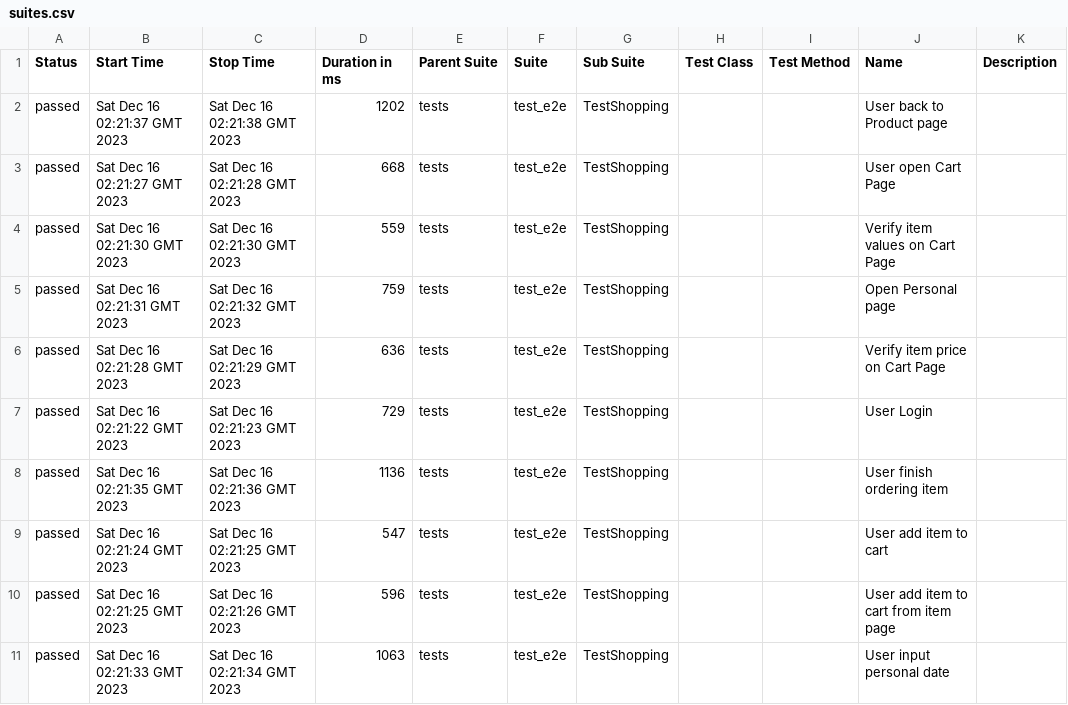
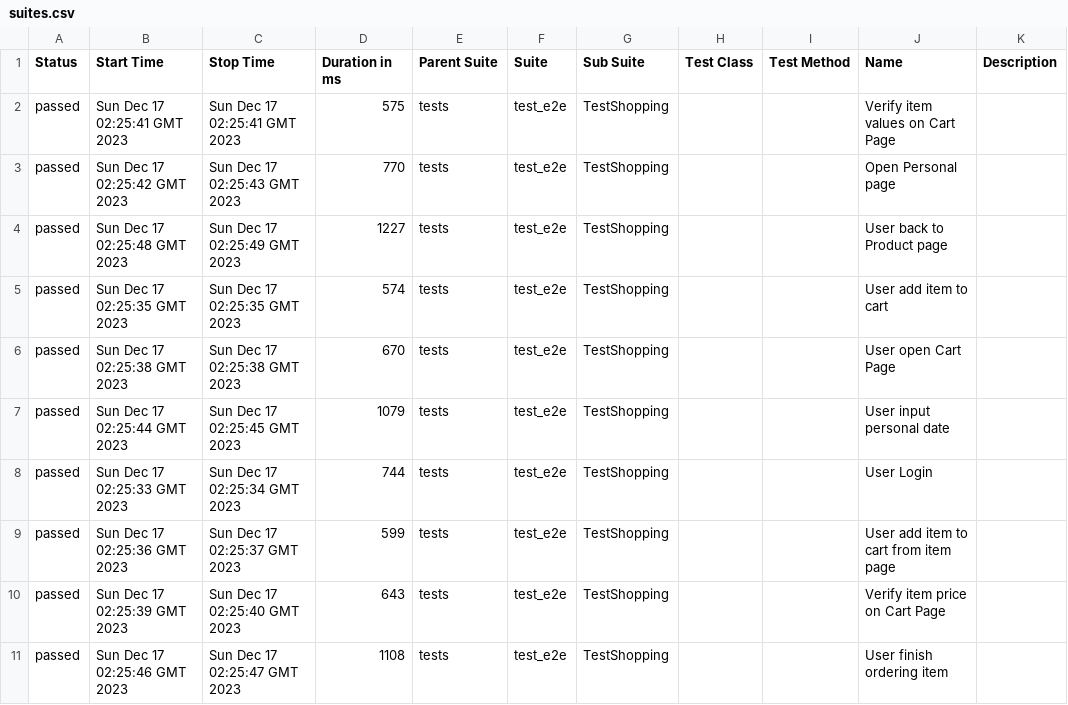
Before and after one commit to dymekkqa/saudemoProject, a CSV file: data/suites.csv, drawn as a sheet.

```diff
--- a/data/suites.csv
+++ b/data/suites.csv
@@ -1,11 +1,11 @@
 "Status","Start Time","Stop Time","Duration in ms","Parent Suite","Suite","Sub Suite","Test Class","Test Method","Name","Description"
-"passed","Sat Dec 16 02:21:37 GMT 2023","Sat Dec 16 02:21:38 GMT 2023","1202","tests","test_e2e","TestShopping","","","User back to Product page",""
-"passed","Sat Dec 16 02:21:27 GMT 2023","Sat Dec 16 02:21:28 GMT 2023","668","tests","test_e2e","TestShopping","","","User open Cart Page",""
-"passed","Sat Dec 16 02:21:30 GMT 2023","Sat Dec 16 02:21:30 GMT 2023","559","tests","test_e2e","TestShopping","","","Verify item values on Cart Page",""
-"passed","Sat Dec 16 02:21:31 GMT 2023","Sat Dec 16 02:21:32 GMT 2023","759","tests","test_e2e","TestShopping","","","Open Personal page",""
-"passed","Sat Dec 16 02:21:28 GMT 2023","Sat Dec 16 02:21:29 GMT 2023","636","tests","test_e2e","TestShopping","","","Verify item price on Cart Page",""
-"passed","Sat Dec 16 02:21:22 GMT 2023","Sat Dec 16 02:21:23 GMT 2023","729","tests","test_e2e","TestShopping","","","User Login",""
-"passed","Sat Dec 16 02:21:35 GMT 2023","Sat Dec 16 02:21:36 GMT 2023","1136","tests","test_e2e","TestShopping","","","User finish ordering item",""
-"passed","Sat Dec 16 02:21:24 GMT 2023","Sat Dec 16 02:21:25 GMT 2023","547","tests","test_e2e","TestShopping","","","User add item to cart",""
-"passed","Sat Dec 16 02:21:25 GMT 2023","Sat Dec 16 02:21:26 GMT 2023","596","tests","test_e2e","TestShopping","","","User add item to cart from item page",""
-"passed","Sat Dec 16 02:21:33 GMT 2023","Sat Dec 16 02:21:34 GMT 2023","1063","tests","test_e2e","TestShopping","","","User input personal date",""
+"passed","Sun Dec 17 02:25:41 GMT 2023","Sun Dec 17 02:25:41 GMT 2023","575","tests","test_e2e","TestShopping","","","Verify item values on Cart Page",""
+"passed","Sun Dec 17 02:25:42 GMT 2023","Sun Dec 17 02:25:43 GMT 2023","770","tests","test_e2e","TestShopping","","","Open Personal page",""
+"passed","Sun Dec 17 02:25:48 GMT 2023","Sun Dec 17 02:25:49 GMT 2023","1227","tests","test_e2e","TestShopping","","","User back to Product page",""
+"passed","Sun Dec 17 02:25:35 GMT 2023","Sun Dec 17 02:25:35 GMT 2023","574","tests","test_e2e","TestShopping","","","User add item to cart",""
+"passed","Sun Dec 17 02:25:38 GMT 2023","Sun Dec 17 02:25:38 GMT 2023","670","tests","test_e2e","TestShopping","","","User open Cart Page",""
+"passed","Sun Dec 17 02:25:44 GMT 2023","Sun Dec 17 02:25:45 GMT 2023","1079","tests","test_e2e","TestShopping","","","User input personal date",""
+"passed","Sun Dec 17 02:25:33 GMT 2023","Sun Dec 17 02:25:34 GMT 2023","744","tests","test_e2e","TestShopping","","","User Login",""
+"passed","Sun Dec 17 02:25:36 GMT 2023","Sun Dec 17 02:25:37 GMT 2023","599","tests","test_e2e","TestShopping","","","User add item to cart from item page",""
+"passed","Sun Dec 17 02:25:39 GMT 2023","Sun Dec 17 02:25:40 GMT 2023","643","tests","test_e2e","TestShopping","","","Verify item price on Cart Page",""
+"passed","Sun Dec 17 02:25:46 GMT 2023","Sun Dec 17 02:25:47 GMT 2023","1108","tests","test_e2e","TestShopping","","","User finish ordering item",""
```
Also changed, not shown: 36 other files.
